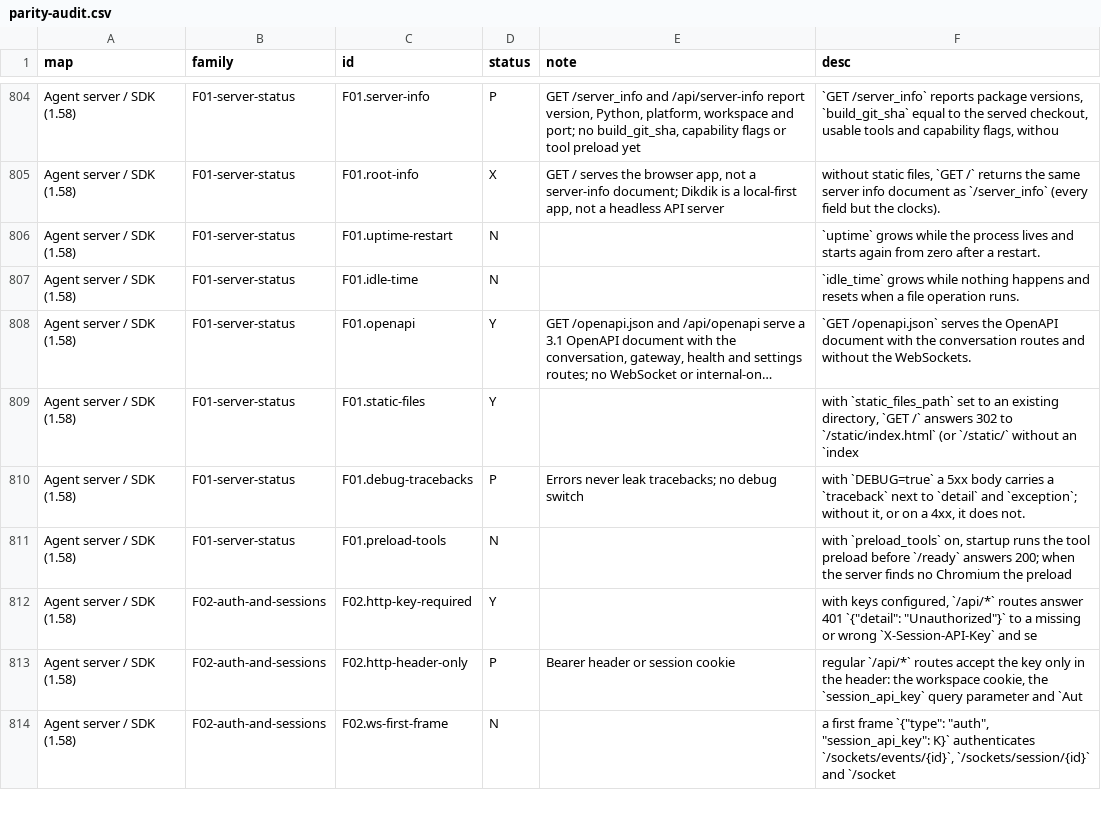
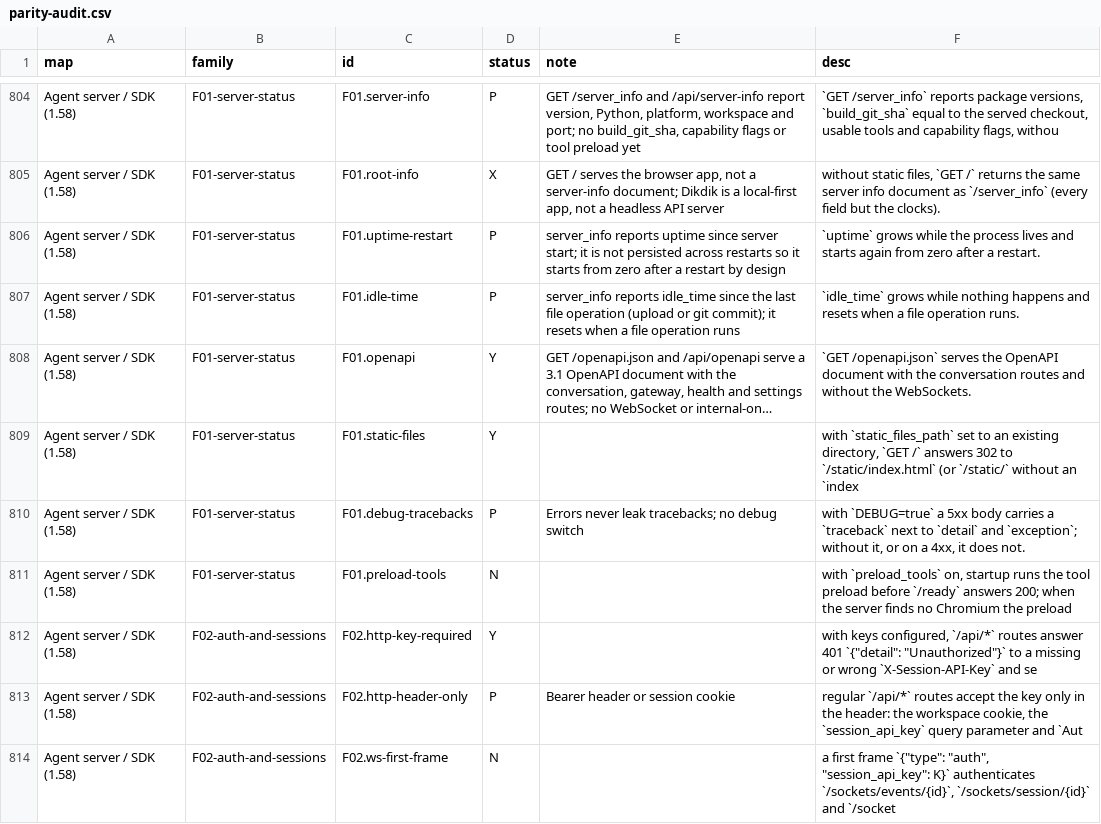
Before and after one commit to vortemain/dikdik, a CSV file: docs/parity-audit.csv, drawn as a sheet; only a part is shown, gaps mark what is left out; long unchanged cells end in …; the diff names each change by its address in the sheet, - before the commit and + after, or states it on an @@ line.

Commit message:
feat: add uptime and idle_time to server_info
/server_info and /api/server-info now report uptime (seconds since the
server started) and idle_time (seconds since the last file operation:
upload or git commit). Both are floats with 3 decimal places. Uptime
starts from zero after a restart by design; idle_time resets when a file
operation runs.

Verified: 6 health tests pass (including uptime and idle_time checks).

```diff
--- a/docs/parity-audit.csv
+++ b/docs/parity-audit.csv
-D806:D807 (status): N
+D806:D807 (status): P
-E806 (note): (empty)
+E806 (note): server_info reports uptime since server start; it is not persisted across restarts so it starts from zero after a restart by design
-E807 (note): (empty)
+E807 (note): server_info reports idle_time since the last file operation (upload or git commit); it resets when a file operation runs
```
Also changed, not shown: 3 other files.
